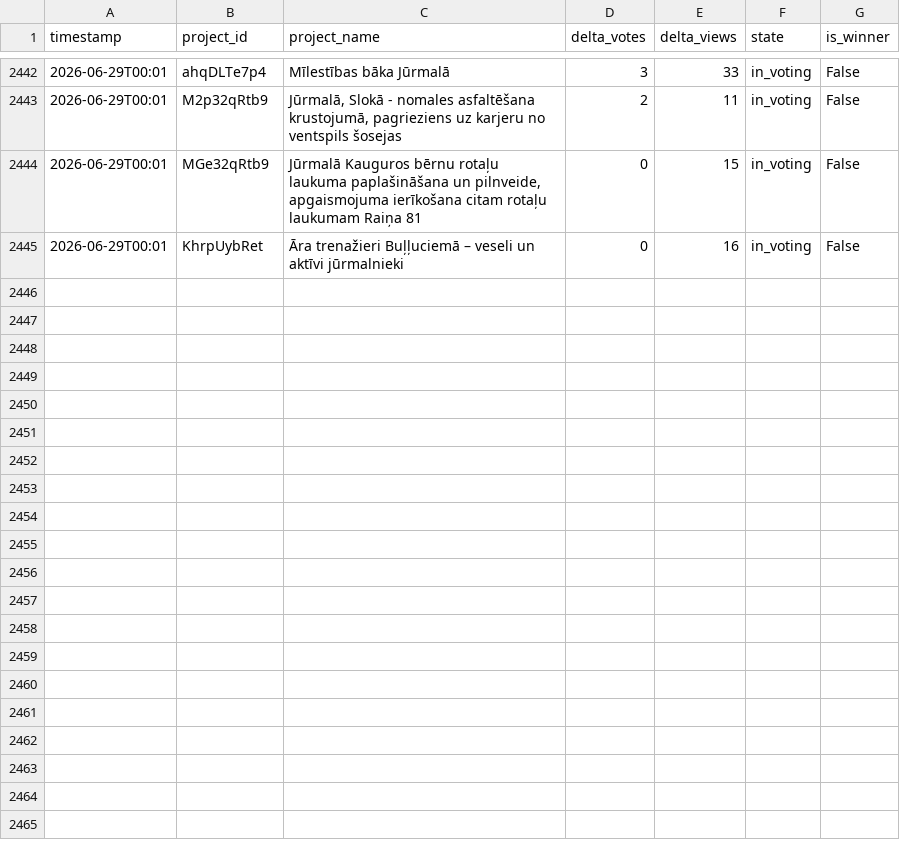
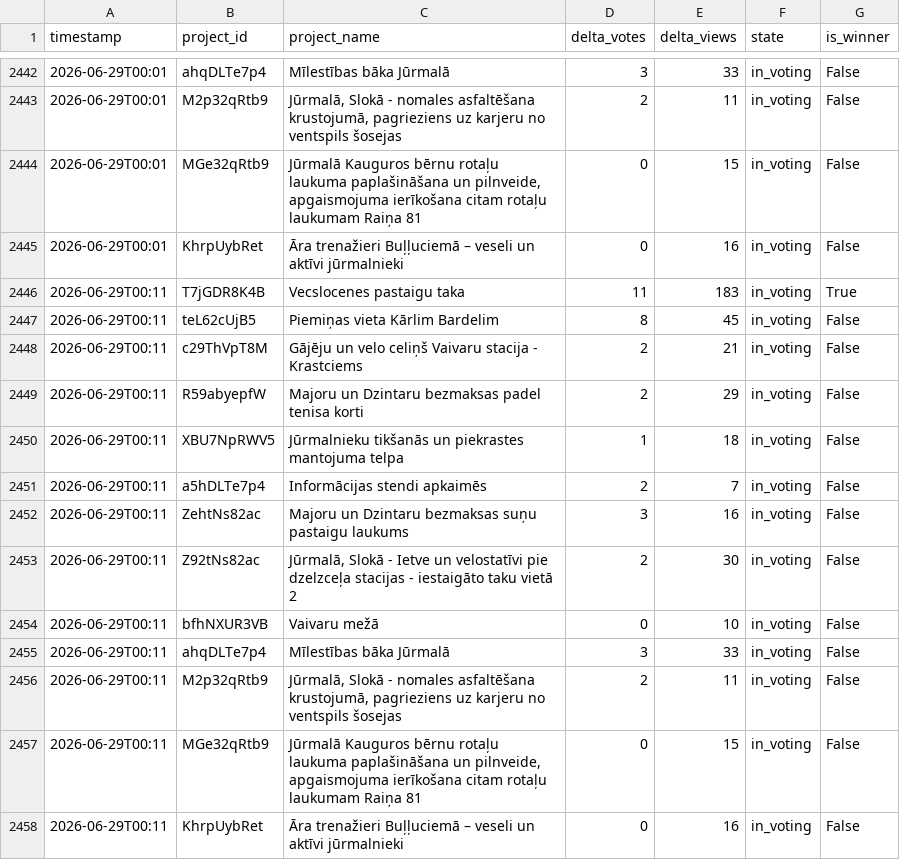
Before and after one commit to mikemaste1/jurmala-initiatives-tracker, a CSV file: data/initiatives_history.csv, drawn as a sheet; only a part is shown, gaps mark what is left out; the diff names each change by its address in the sheet, - before the commit and + after, or states it on an @@ line.

```diff
--- a/data/initiatives_history.csv
+++ b/data/initiatives_history.csv
+row 2446: 2026-06-29T00:11 | T7jGDR8K4B | Vecslocenes pastaigu taka | 11 | 183 | in_voting | True
+row 2447: 2026-06-29T00:11 | teL62cUjB5 | Piemiņas vieta Kārlim Bardelim | 8 | 45 | in_voting | False
+row 2448: 2026-06-29T00:11 | c29ThVpT8M | Gājēju un velo celiņš Vaivaru stacija - Krastciems | 2 | 21 | in_voting | False
+row 2449: 2026-06-29T00:11 | R59abyepfW | Majoru un Dzintaru bezmaksas padel tenisa korti | 2 | 29 | in_voting | False
+row 2450: 2026-06-29T00:11 | XBU7NpRWV5 | Jūrmalnieku tikšanās un piekrastes mantojuma telpa | 1 | 18 | in_voting | False
+row 2451: 2026-06-29T00:11 | a5hDLTe7p4 | Informācijas stendi apkaimēs | 2 | 7 | in_voting | False
+row 2452: 2026-06-29T00:11 | ZehtNs82ac | Majoru un Dzintaru bezmaksas suņu pastaigu laukums | 3 | 16 | in_voting | False
+row 2453: 2026-06-29T00:11 | Z92tNs82ac | Jūrmalā, Slokā - Ietve un velostatīvi pie dzelzceļa stacijas - iestaigāto taku vietā 2 | 2 | 30 | in_voting | False
+row 2454: 2026-06-29T00:11 | bfhNXUR3VB | Vaivaru mežā | 0 | 10 | in_voting | False
+row 2455: 2026-06-29T00:11 | ahqDLTe7p4 | Mīlestības bāka Jūrmalā | 3 | 33 | in_voting | False
+row 2456: 2026-06-29T00:11 | M2p32qRtb9 | Jūrmalā, Slokā - nomales asfaltēšana krustojumā, pagrieziens uz karjeru no ventspils šosejas | 2 | 11 | in_voting | False
+row 2457: 2026-06-29T00:11 | MGe32qRtb9 | Jūrmalā Kauguros bērnu rotaļu laukuma paplašināšana un pilnveide, apgaismojuma ierīkošana citam rotaļu laukumam Raiņa 81 | 0 | 15 | in_voting | False
+row 2458: 2026-06-29T00:11 | KhrpUybRet | Āra trenažieri Buļļuciemā – veseli un aktīvi jūrmalnieki | 0 | 16 | in_voting | False
```
Also changed, not shown: 3 other files.
